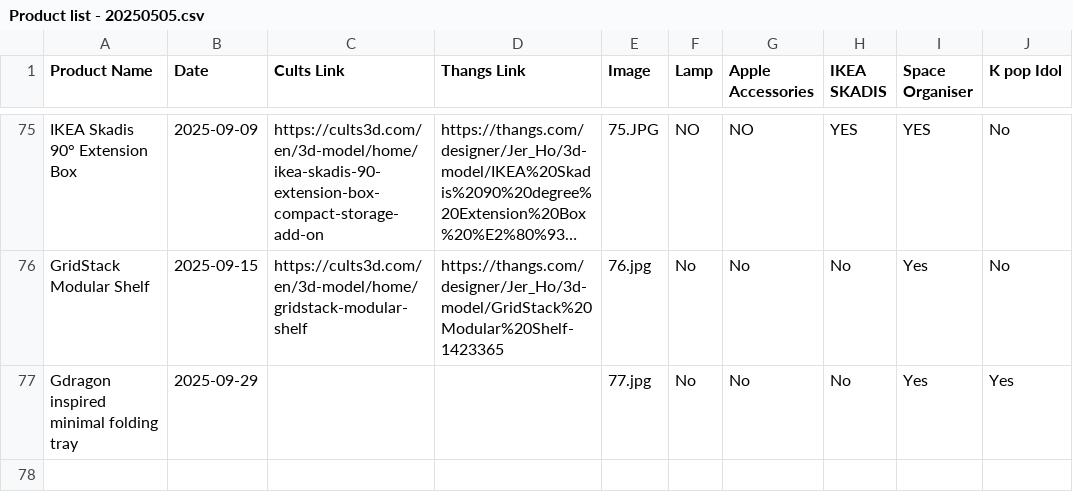
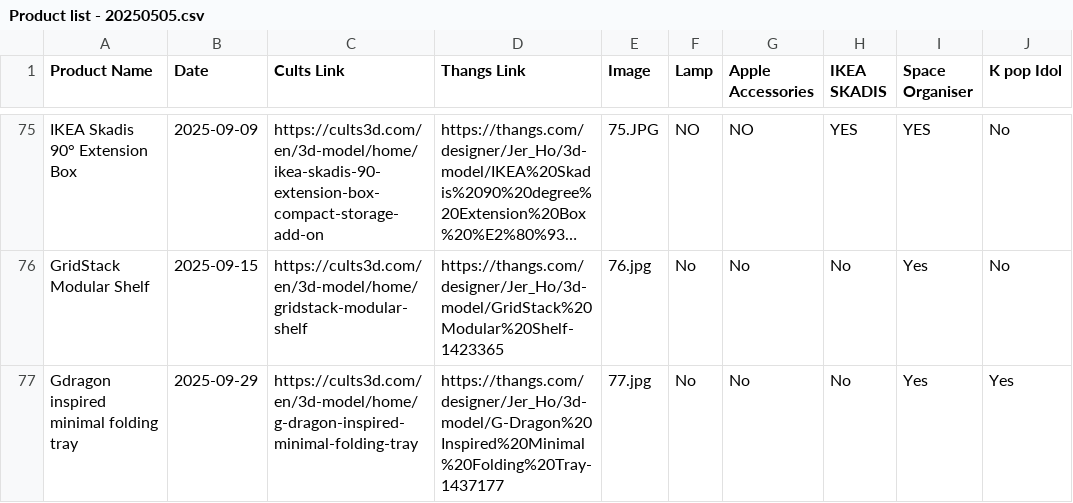
Before and after one commit to jer2y516/portfolio, a CSV file: Product list - 20250505.csv, drawn as a sheet; only a part is shown, gaps mark what is left out; long unchanged cells end in …; the diff names each change by its address in the sheet, - before the commit and + after, or states it on an @@ line.

Commit message:
Update latest product links (Cults + Thangs) for product 77; fix mobile store icons and prepare deploy

```diff
--- a/Product list - 20250505.csv
+++ b/Product list - 20250505.csv
-C77 (Cults Link): (empty)
+C77 (Cults Link): https://cults3d.com/en/3d-model/home/g-dragon-inspired-minimal-folding-tray
-D77 (Thangs Link): (empty)
+D77 (Thangs Link): https://thangs.com/designer/Jer_Ho/3d-model/G-Dragon%20Inspired%20Minimal%20Folding%20Tray-1437177
```
Also changed, not shown: 1 other file.
